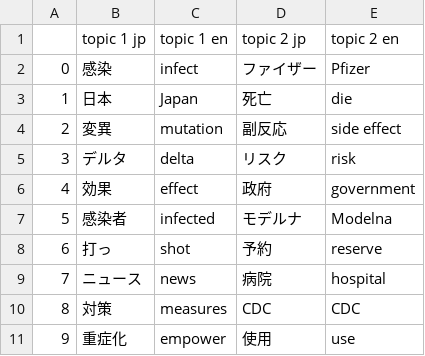
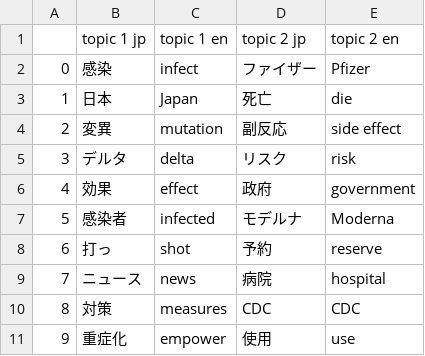
Before and after one commit to juniorliu95/COVID_fear, a CSV file: data/LDA_fear_trans.csv, drawn as a sheet.

```diff
--- a/data/LDA_fear_trans.csv
+++ b/data/LDA_fear_trans.csv
@@ -6,3 +6,3 @@
 4,効果,effect,政府,government
-5,感染者,infected,モデルナ,Modelna
+5,感染者,infected,モデルナ,Moderna
 6,打っ,shot,予約,reserve
```
Also changed, not shown: 4 other files.
